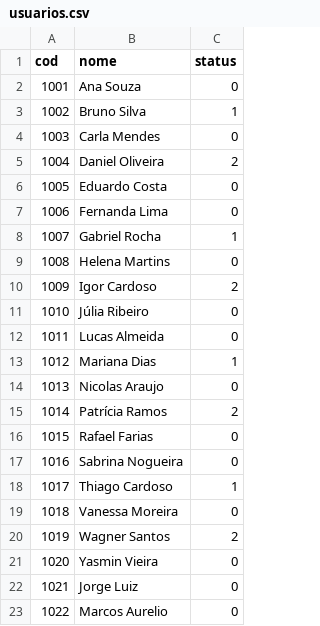
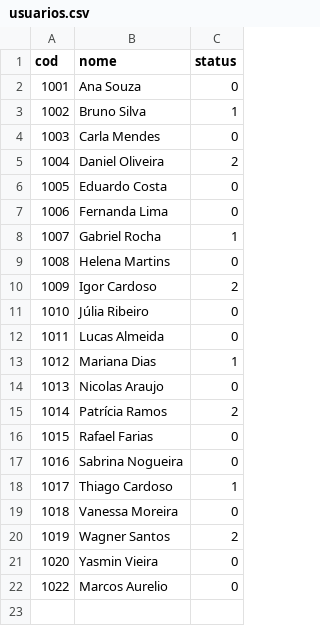
Before and after one commit to Wadls/SISBIB_SENAI, a CSV file: output/usuarios.csv, drawn as a sheet; the diff names each change by its address in the sheet, - before the commit and + after, or states it on an @@ line.

```diff
--- a/output/usuarios.csv
+++ b/output/usuarios.csv
-row 22: 1021 | Jorge Luiz | 0
```
Also changed, not shown: output/autores.csv, output/emprestimos.csv, 3 other files.
